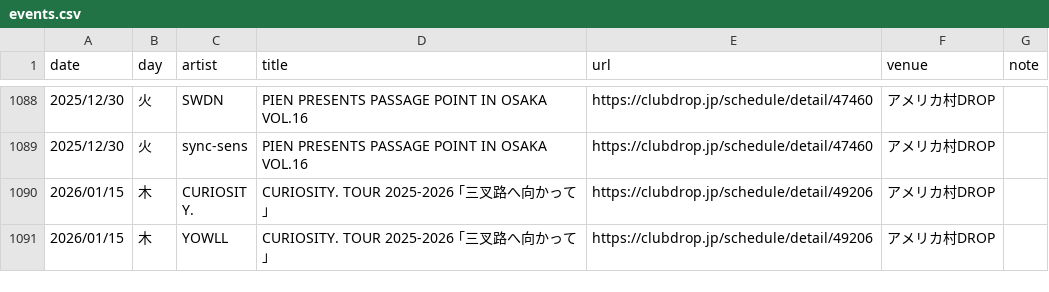
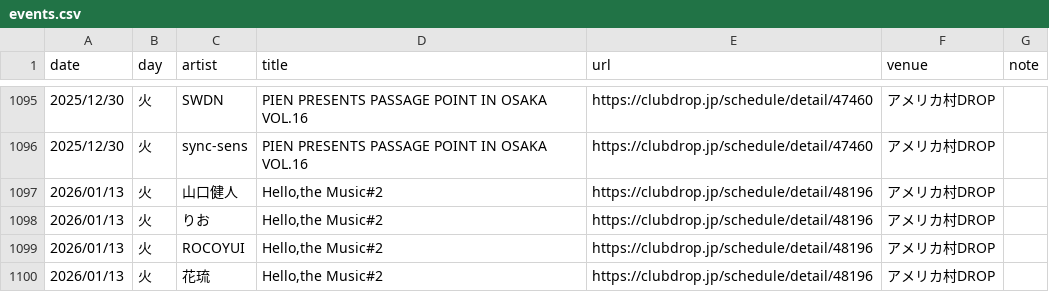
Before and after one commit to yoshitaka-ishizu/livesearch, a CSV file: backend/data/events.csv, drawn as a sheet; only a part is shown, gaps mark what is left out; the shorter side is filled out with more unchanged rows; the diff covers the shown part only.

```diff
--- a/backend/data/events.csv
+++ b/backend/data/events.csv
@@ -1119 +1126,5 @@ date,day,artist,title,url,venue,note
 2025/12/30,火,sync-sens,PIEN PRESENTS PASSAGE POINT IN OSAKA VOL.16,https://clubdrop.jp/schedule/detail/47460,アメリカ村DROP,
+2026/01/13,火,山口健人,"Hello,the Music#2",https://clubdrop.jp/schedule/detail/48196,アメリカ村DROP,
+2026/01/13,火,りお,"Hello,the Music#2",https://clubdrop.jp/schedule/detail/48196,アメリカ村DROP,
+2026/01/13,火,ROCOYUI,"Hello,the Music#2",https://clubdrop.jp/schedule/detail/48196,アメリカ村DROP,
+2026/01/13,火,花琉,"Hello,the Music#2",https://clubdrop.jp/schedule/detail/48196,アメリカ村DROP,
```
Also changed, not shown: 13 added rows and 3 edited cells elsewhere in this file, 1 other file.
